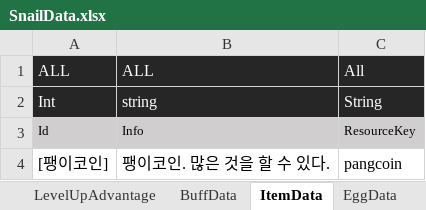
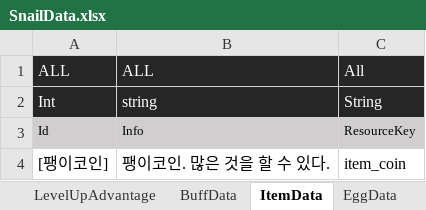
Before and after one commit to dengu97/SnailProject, an Excel workbook: SnailData.xlsx, sheet ItemData, drawn as a sheet; values as stored, in another font and other column widths than the file's, no borders; the diff names each change by its address in the sheet, - before the commit and + after, or states it on an @@ line.

```diff
--- a/SnailData.xlsx (sheet ItemData)
+++ b/SnailData.xlsx (sheet ItemData)
-C4: pangcoin
+C4: item_coin
```
Also changed, not shown: sheet LevelData, sheet EnumData, other sheet tabs, 15 other files.
